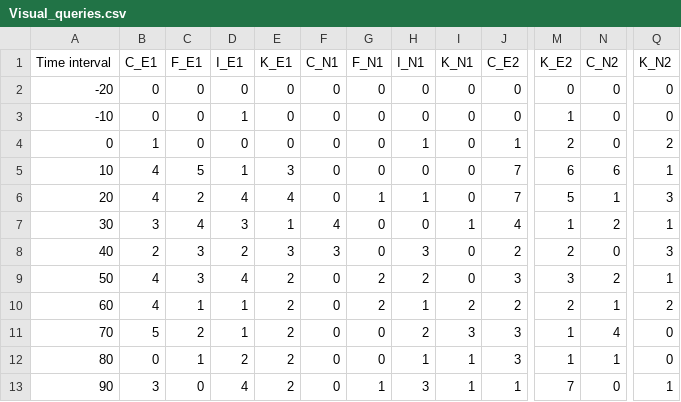
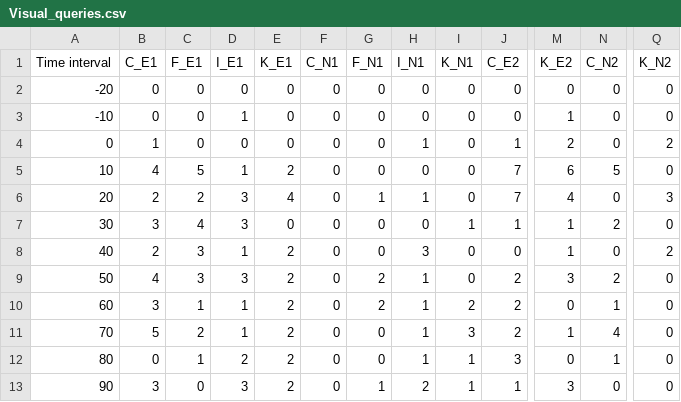
Before and after one commit to siret-junior/ViretTool, a CSV file: src/LogsProcessing/R scripts/Visual_queries.csv, drawn as a sheet; only a part is shown, gaps mark what is left out; the diff covers the shown part only; the diff names each change by its address in the sheet, - before the commit and + after, or states it on an @@ line.

```diff
--- a/src/LogsProcessing/R scripts/Visual_queries.csv
+++ b/src/LogsProcessing/R scripts/Visual_queries.csv
-E5 (K_E1): 3
+E5 (K_E1): 2
-N5 (C_N2): 6
+N5 (C_N2): 5
-Q5 (K_N2): 1
+Q5 (K_N2): 0
-B6 (C_E1): 4
+B6 (C_E1): 2
-D6 (I_E1): 4
+D6 (I_E1): 3
-M6 (K_E2): 5
+M6 (K_E2): 4
-N6 (C_N2): 1
+N6 (C_N2): 0
-E7 (K_E1): 1
+E7 (K_E1): 0
-F7 (C_N1): 4
+F7 (C_N1): 0
-J7 (C_E2): 4
+J7 (C_E2): 1
-Q7 (K_N2): 1
+Q7 (K_N2): 0
-D8 (I_E1): 2
+D8 (I_E1): 1
-E8 (K_E1): 3
+E8 (K_E1): 2
-F8 (C_N1): 3
+F8 (C_N1): 0
-J8 (C_E2): 2
+J8 (C_E2): 0
-M8 (K_E2): 2
+M8 (K_E2): 1
-Q8 (K_N2): 3
+Q8 (K_N2): 2
-D9 (I_E1): 4
+D9 (I_E1): 3
-H9 (I_N1): 2
+H9 (I_N1): 1
-J9 (C_E2): 3
+J9 (C_E2): 2
-Q9 (K_N2): 1
+Q9 (K_N2): 0
-B10 (C_E1): 4
+B10 (C_E1): 3
-M10 (K_E2): 2
+M10 (K_E2): 0
-Q10 (K_N2): 2
+Q10 (K_N2): 0
-H11 (I_N1): 2
+H11 (I_N1): 1
-J11 (C_E2): 3
+J11 (C_E2): 2
-M12 (K_E2): 1
+M12 (K_E2): 0
-D13 (I_E1): 4
+D13 (I_E1): 3
-H13 (I_N1): 3
+H13 (I_N1): 2
-M13 (K_E2): 7
+M13 (K_E2): 3
-Q13 (K_N2): 1
+Q13 (K_N2): 0
```
Also changed, not shown: 21 edited cells elsewhere in this file, src/LogsProcessing/R scripts/Textual_queries.csv, 8 other files.
